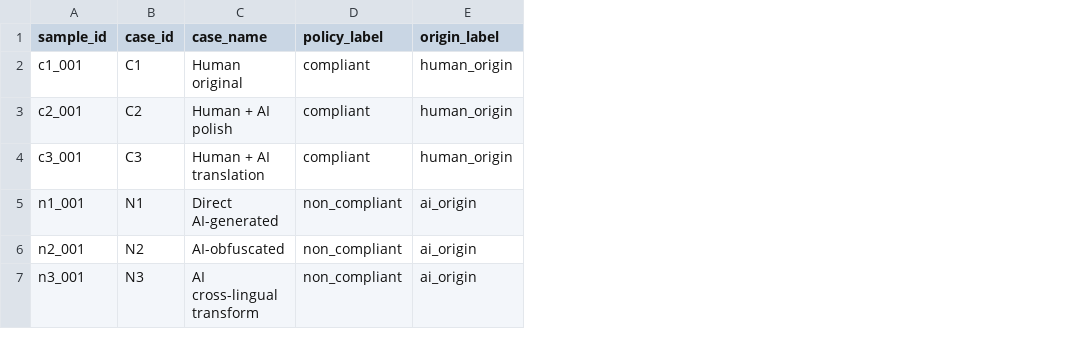
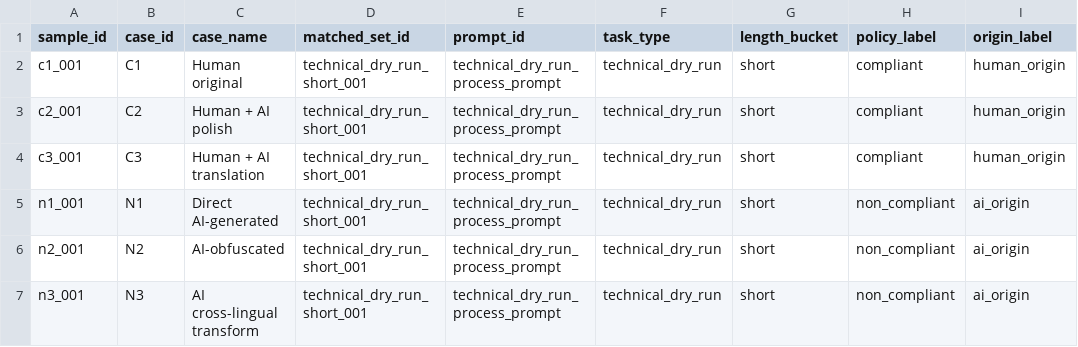
Before and after one commit to ShenzheZhu/humanly, a CSV file: data/detector-stress-test/samples.csv, drawn as a sheet; only a part is shown; the diff names each change by its address in the sheet, - before the commit and + after, or states it on an @@ line.

Commit message:
Add detector length matched-set design

```diff
--- a/data/detector-stress-test/samples.csv
+++ b/data/detector-stress-test/samples.csv
+column D (matched_set_id), rows 2-7: all technical_dry_run_short_001
+column E (prompt_id), rows 2-7: all technical_dry_run_process_prompt
+column F (task_type), rows 2-7: all technical_dry_run
+column G (length_bucket), rows 2-7: all short
```
Also changed, not shown: 3 other files.
